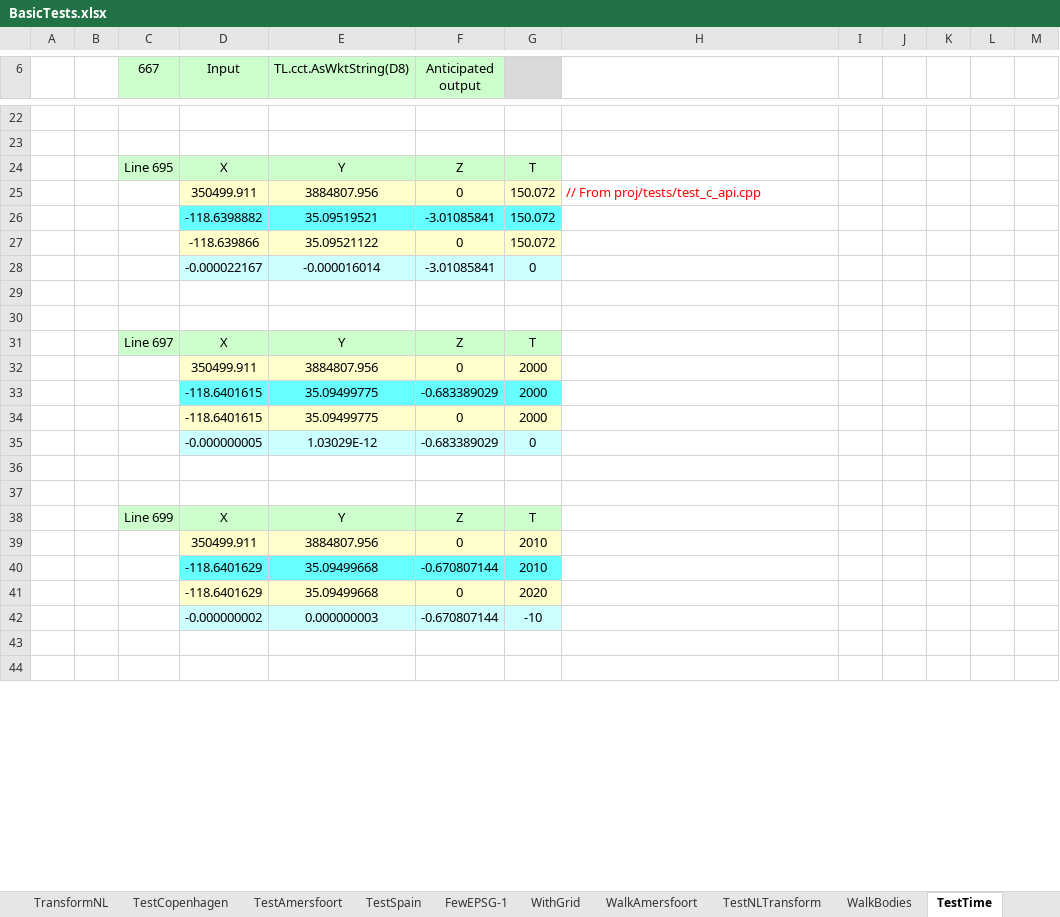
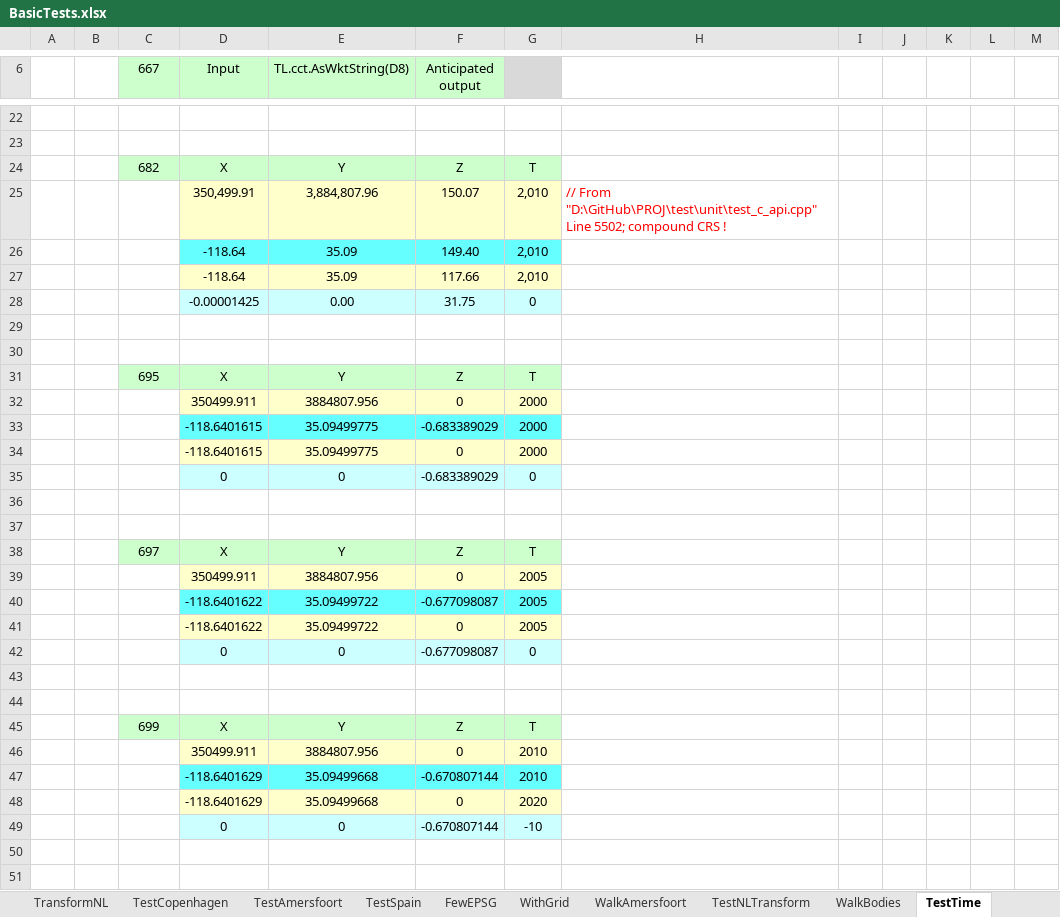
Before and after one commit to MrBeee/ProjExcel, an Excel workbook: ProjExcel/BasicTests.xlsx, sheet TestTime, drawn as a sheet; only a part is shown, gaps mark what is left out; values as stored, in another font and other column widths than the file's, no borders; conditional formats not drawn; removed rows and columns are numbered as before the commit, all else as after; the diff covers the shown part only; the diff names each change by its address in the sheet, - before the commit and + after, or states it on an @@ line.

```diff
--- a/ProjExcel/BasicTests.xlsx (sheet TestTime)
+++ b/ProjExcel/BasicTests.xlsx (sheet TestTime)
-sheet tab: FewEPSG-1
+sheet tab: FewEPSG
-C24 (667): Line 695
+C24 (667): 682
-row 25:  |  |  | 350499.911 | 3884807.956 | 0 | 150.072 | // From proj/tests/test_c_api.cpp
-row 26:  |  |  | -118.6398882 | 35.09519521 | -3.01085841 | 150.072
-row 27:  |  |  | -118.639866 | 35.09521122 | 0 | 150.072
-row 28:  |  |  | -0.000022167 | -0.000016014 | -3.01085841 | 0
+row 25:  |  |  | 350,499.91 | 3,884,807.96 | 150.07 | 2,010 | // From "D:\GitHub\PROJ\test\unit\test_c_api.cpp" Line 5502; compound CRS !
+row 26:  |  |  | -118.64 | 35.09 | 149.40 | 2,010
+row 27:  |  |  | -118.64 | 35.09 | 117.66 | 2,010
+row 28:  |  |  | -0.00001425 | 0.00 | 31.75 | 0
-C31 (667): Line 697
+C31 (667): 695
-D35 (Input): -0.000000005
+D35 (Input): 0
-E35 (TL.cct.AsWktString(D8)): 1.03029E-12
+E35 (TL.cct.AsWktString(D8)): 0
+row 38:  |  | 697 | X | Y | Z | T
+row 39:  |  |  | 350499.911 | 3884807.956 | 0 | 2005
+row 40:  |  |  | -118.6401622 | 35.09499722 | -0.677098087 | 2005
+row 41:  |  |  | -118.6401622 | 35.09499722 | 0 | 2005
+row 42:  |  |  | 0 | 0 | -0.677098087 | 0
+row 43: (empty)
+row 44: (empty)
-C45 (667): Line 699
+C45 (667): 699
-D49 (Input): -0.000000002
+D49 (Input): 0
-E49 (TL.cct.AsWktString(D8)): 0.000000003
+E49 (TL.cct.AsWktString(D8)): 0
```
Also changed, not shown: 10 edited cells elsewhere in this sheet, sheet TestAustralia, sheet FewEPSG, sheet WithGrid, sheet TestNewZealand, sheet TestNLTransform, sheet WalkBodies, formulas that keep their value, charts or pictures, 3 other files.
